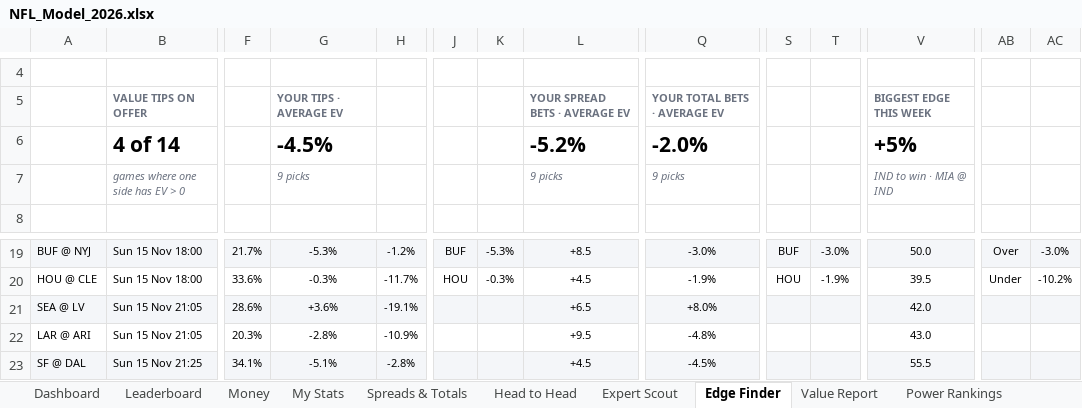
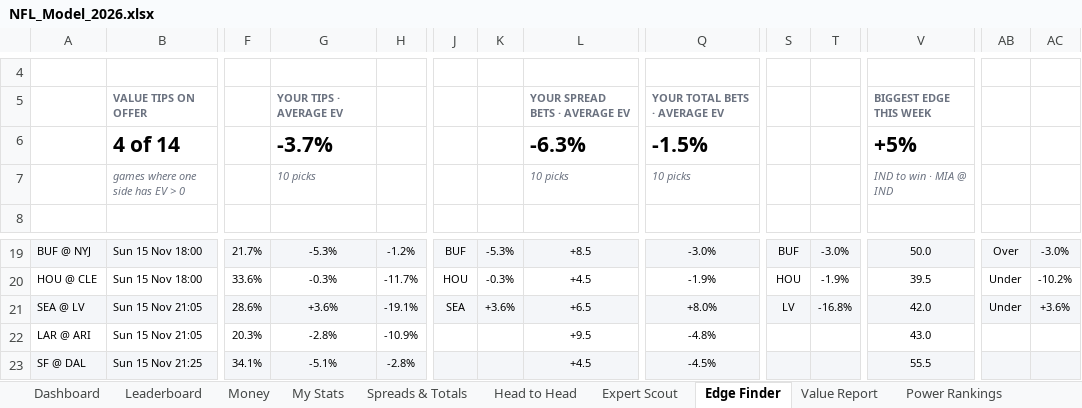
Before and after one commit to THOMASNOONAN155/tios-data, an Excel workbook: nfl-model/output/NFL_Model_2026.xlsx, sheet Edge Finder, drawn as a sheet; only a part is shown, gaps mark what is left out; values as stored, in another font and other column widths than the file's, no borders; conditional formats not drawn; removed rows and columns are numbered as before the commit, all else as after; rows hold the shown columns only; the diff names each change by its address in the sheet, - before the commit and + after, or states it on an @@ line.

```diff
--- a/nfl-model/output/NFL_Model_2026.xlsx (sheet Edge Finder)
+++ b/nfl-model/output/NFL_Model_2026.xlsx (sheet Edge Finder)
-row 6:  | 4 of 14 |  | -4.5% |  |  |  | -5.2% | -2.0% |  |  | +5%
+row 6:  | 4 of 14 |  | -3.7% |  |  |  | -6.3% | -1.5% |  |  | +5%
-G7: 9 picks
+G7: 10 picks
-L7: 9 picks
+L7: 10 picks
-Q7: 9 picks
+Q7: 10 picks
-J21: (empty)
+J21: SEA
-K21: (empty)
+K21: +3.6%
-S21: (empty)
+S21: LV
-T21: (empty)
+T21: -16.8%
-AB21: (empty)
+AB21: Under
-AC21: (empty)
+AC21: +3.6%
```
Also changed, not shown: sheet Expert Scout, sheet Value Report, sheet Head to Head, sheet Leaderboard, sheet Wk 10, sheet About, nfl-model/inputs/tipping_inputs.xlsx, 2 other files.
